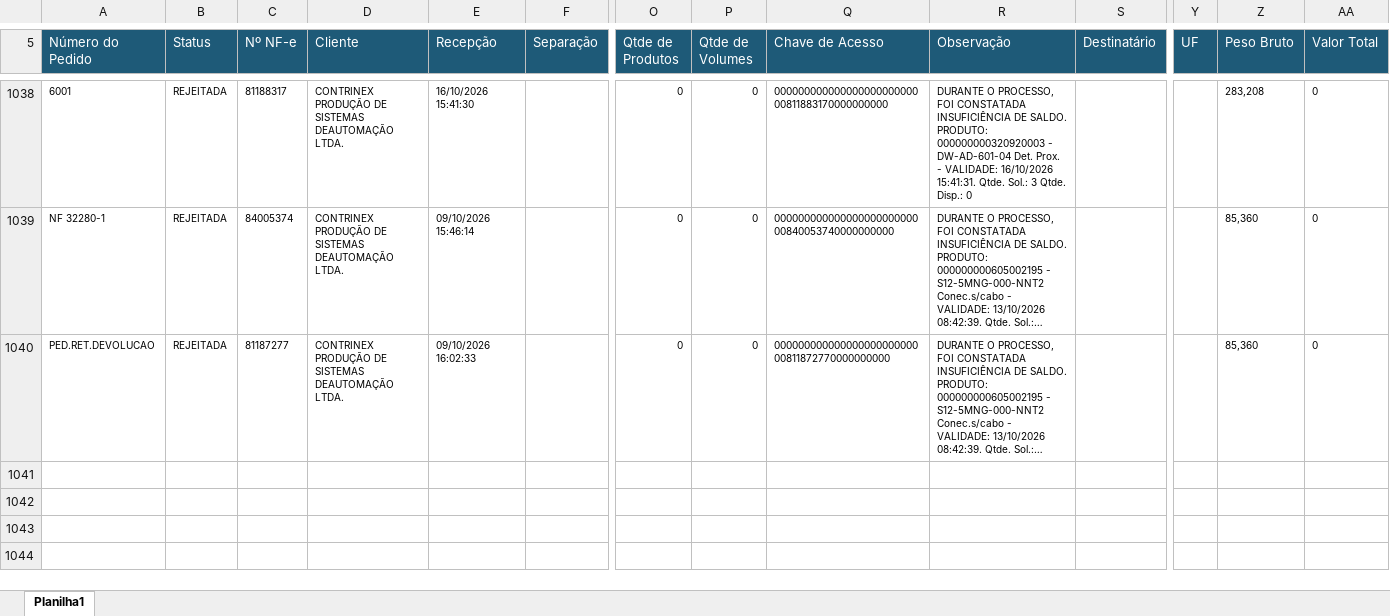
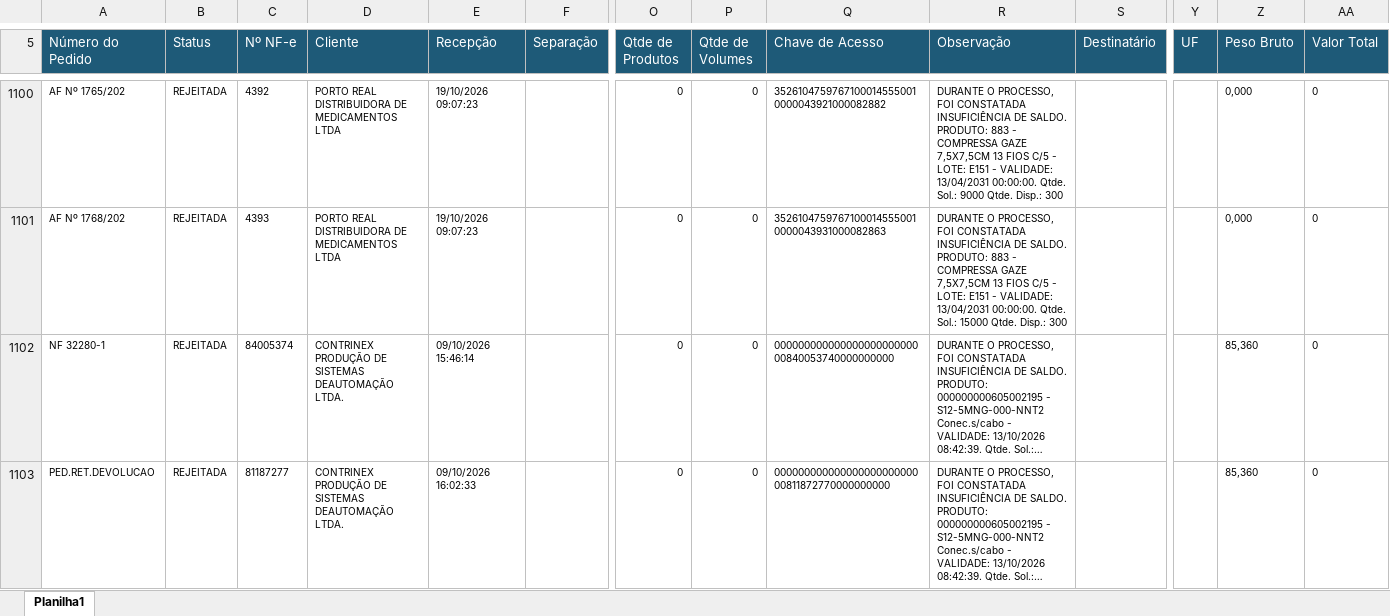
Before and after one commit to phdev2024/dashboard_operacao, an Excel workbook: data/status_saida/operacional/status_out_2026.xlsx, sheet Planilha1, drawn as a sheet; only a part is shown, gaps mark what is left out; long unchanged cells end in …; values as stored, in another font and other column widths than the file's, no borders; addresses are those after the commit; rows hold the shown columns only; the diff covers the shown part only; the diff names each change by its address in the sheet, - before the commit and + after, or states it on an @@ line.

Commit message:
auto: atualiza base operacional via atalho

```diff
--- a/data/status_saida/operacional/status_out_2026.xlsx (sheet Planilha1)
+++ b/data/status_saida/operacional/status_out_2026.xlsx (sheet Planilha1)
-A1100 (Número do Pedido): 6001
+A1100 (Número do Pedido): AF Nº 1765/202
-C1100 (Nº NF-e): 81188317
+C1100 (Nº NF-e): 4392
-D1100 (Cliente): CONTRINEX PRODUÇÃO DE SISTEMAS DEAUTOMAÇÃO LTDA.
+D1100 (Cliente): PORTO REAL DISTRIBUIDORA DE MEDICAMENTOS LTDA
-E1100 (Recepção): 16/10/2026 15:41:30
+E1100 (Recepção): 19/10/2026 09:07:23
-Q1100 (Chave de Acesso): 00000000000000000000000000811883170000000000
+Q1100 (Chave de Acesso): 35261047597671000145550010000043921000082882
-R1100 (Observação): …SALDO. PRODUTO: 000000000320920003 - DW-AD-601-04 Det. Prox. - VALIDADE: 16/10/2026 15:41:31. Qtde. Sol.: 3 Qtde. Disp.: 0
+R1100 (Observação): …SALDO. PRODUTO: 883 - COMPRESSA GAZE 7,5X7,5CM 13 FIOS C/5 - LOTE: E151 - VALIDADE: 13/04/2031 00:00:00. Qtde. Sol.: 9000 Qtde. Disp.: 300
-Z1100 (Peso Bruto): 283,208
+Z1100 (Peso Bruto): 0,000
+row 1101: AF Nº 1768/202 | REJEITADA | 4393 | PORTO REAL DISTRIBUIDORA DE MEDICAMENTOS LTDA | 19/10/2026 09:07:23 |  | 0 | 0 | 35261047597671000145550010000043931000082863 | DURANTE O PROCESSO, FOI CONSTATADA INSUFICIÊNCIA DE SALDO. PRODUTO: 883 - COMPRESSA GAZE 7,5X7,5CM 13 FIOS C/5 - LOTE: E151 - VALIDADE: 13/04/2031 00:00:00. Qtde. Sol.: 15000 Qtde. Disp.: 300 |  |  | 0,000 | 0
```
Also changed, not shown: 65 added rows, 3 removed rows and 543 moved rows elsewhere in this sheet.
